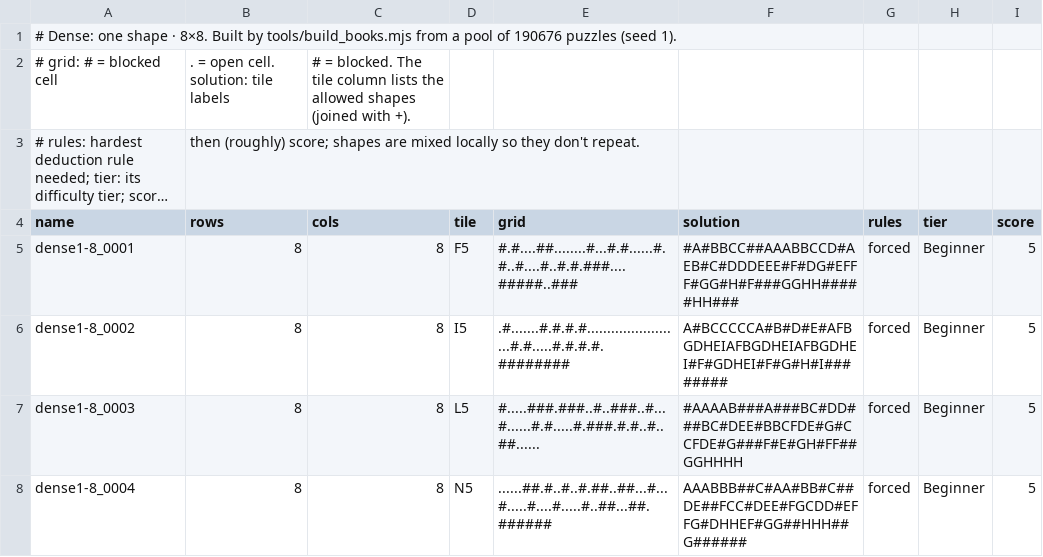
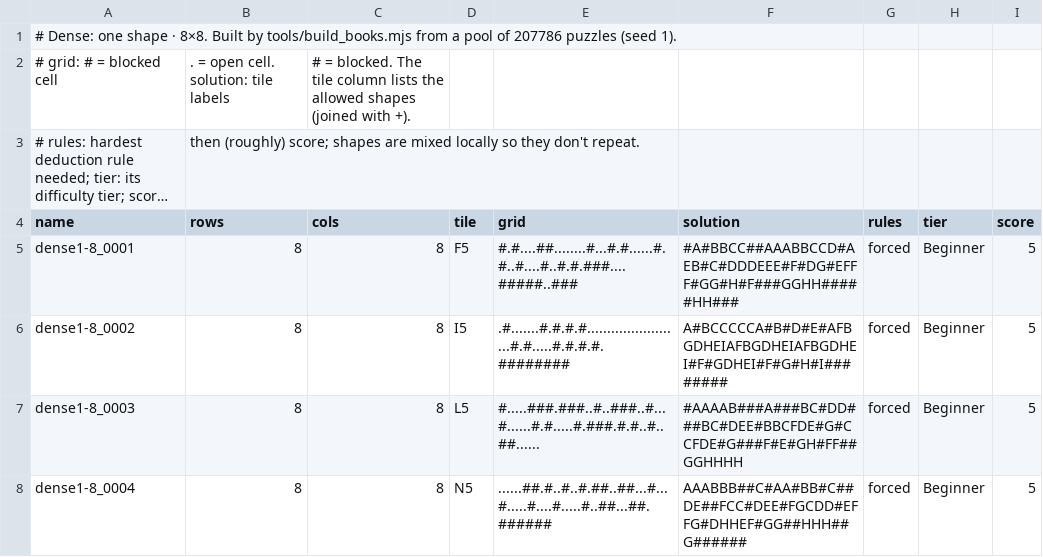
Before and after one commit to JoshMermel/polyomino-panel, a CSV file: data/dense1-8.csv, drawn as a sheet; only a part is shown; long unchanged cells end in ….

```diff
--- a/data/dense1-8.csv
+++ b/data/dense1-8.csv
@@ -1,2 +1,2 @@
-# Dense: one shape · 8×8. Built by tools/build_books.mjs from a pool of 190676 puzzles (seed 1).
+# Dense: one shape · 8×8. Built by tools/build_books.mjs from a pool of 207786 puzzles (seed 1).
 # grid: # = blocked cell, . = open cell. solution: tile labels, # = blocked. The tile column lists the allowed shapes (joined with +).
```
Also changed, not shown: data/dense1-10.csv, data/dense1-6.csv, 20 other files.
